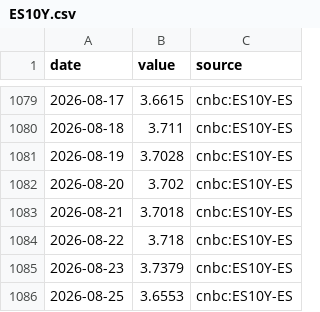
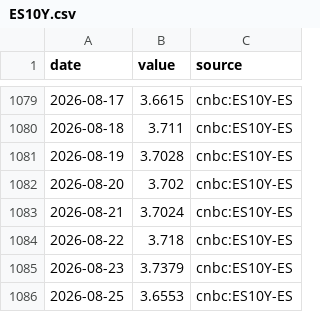
Before and after one commit to charlestseng777/Daily-macro-monitor-, a CSV file: data/export/history/ES10Y.csv, drawn as a sheet; only a part is shown, gaps mark what is left out.

```diff
--- a/data/export/history/ES10Y.csv
+++ b/data/export/history/ES10Y.csv
@@ -1082,3 +1082,3 @@ date,value,source
 2026-08-20,3.702,cnbc:ES10Y-ES
-2026-08-21,3.7018,cnbc:ES10Y-ES
+2026-08-21,3.7024,cnbc:ES10Y-ES
 2026-08-22,3.718,cnbc:ES10Y-ES
```
Also changed, not shown: 3 other files.
